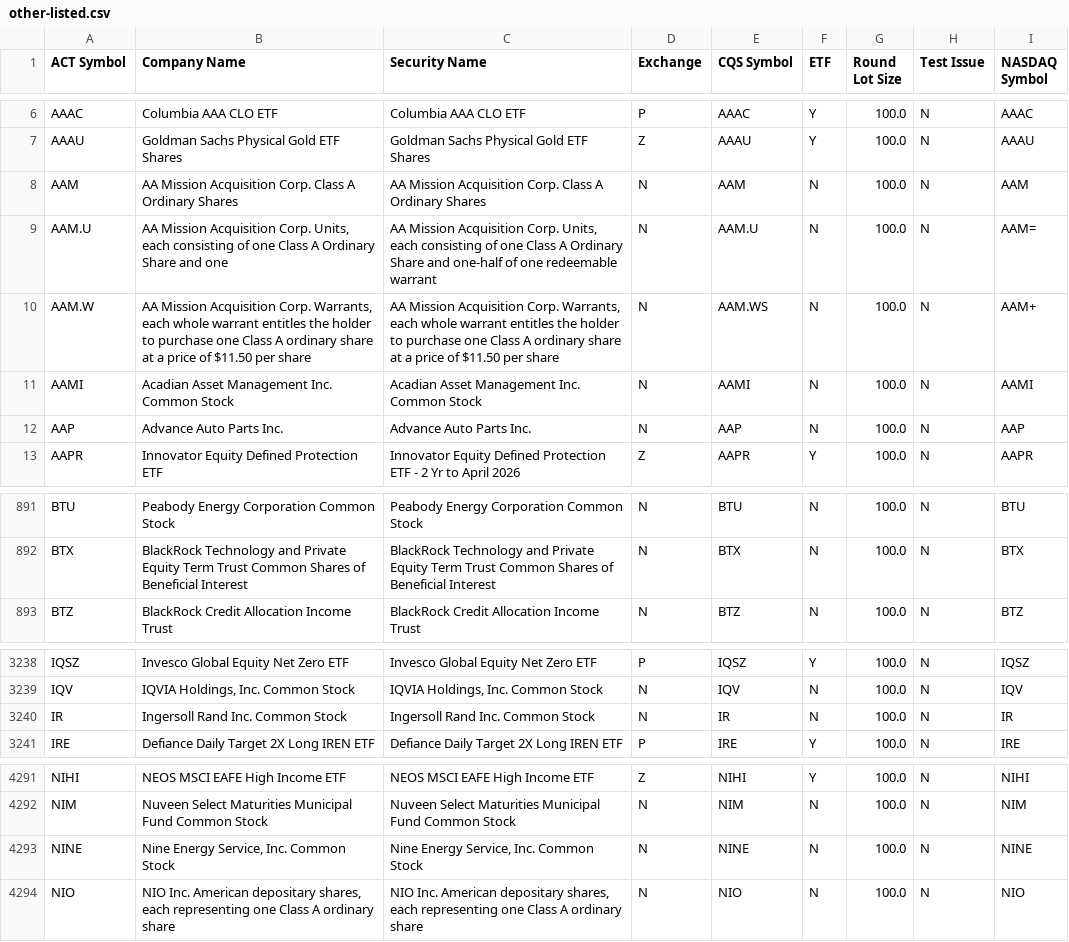
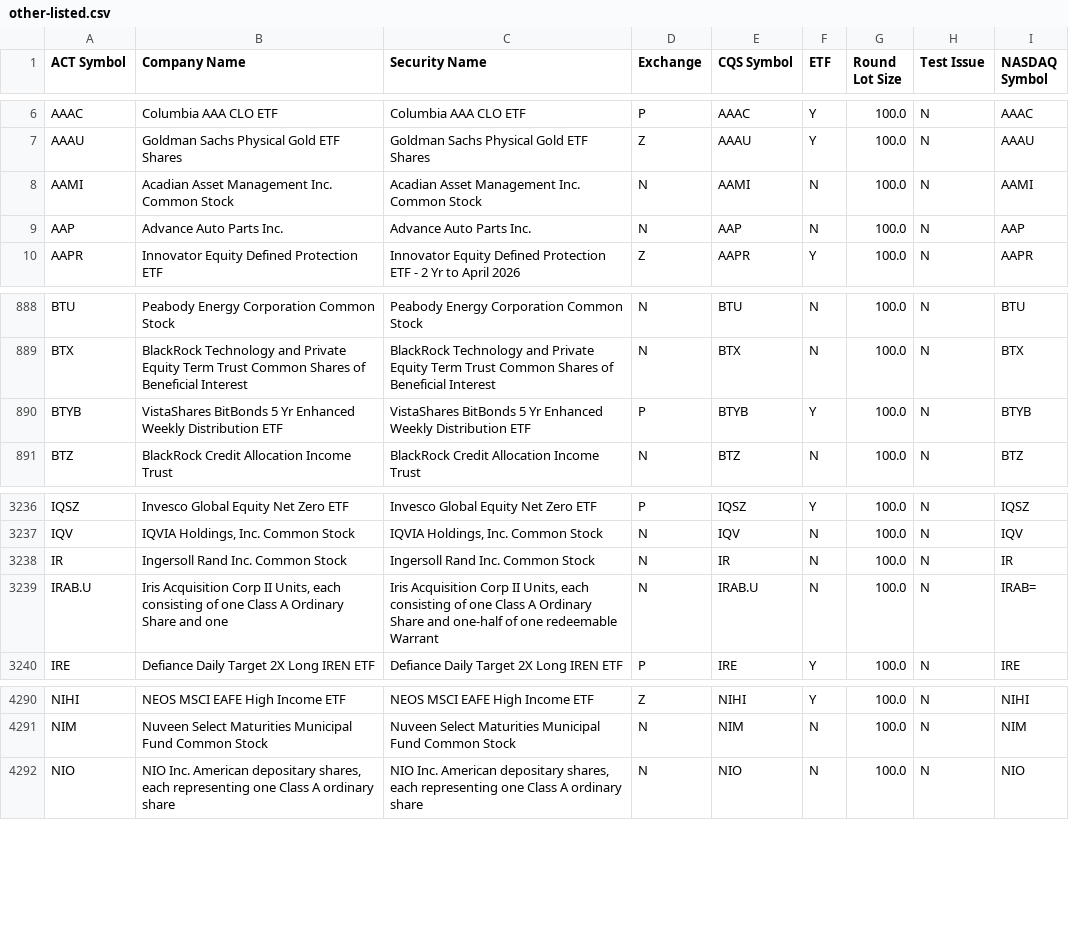
Before and after one commit to datasets/nyse-other-listings, a CSV file: data/other-listed.csv, drawn as a sheet; only a part is shown, gaps mark what is left out; removed rows and columns are numbered as before the commit, all else as after; the diff names each change by its address in the sheet, - before the commit and + after, or states it on an @@ line.

```diff
--- a/data/other-listed.csv
+++ b/data/other-listed.csv
-row 8: AAM | AA Mission Acquisition Corp. Class A Ordinary Shares | AA Mission Acquisition Corp. Class A Ordinary Shares | N | AAM | N | 100.0 | N | AAM
-row 9: AAM.U | AA Mission Acquisition Corp. Units, each consisting of one Class A Ordinary Share and one | AA Mission Acquisition Corp. Units, each consisting of one Class A Ordinary Share and one-half of one redeemable warrant | N | AAM.U | N | 100.0 | N | AAM=
-row 10: AAM.W | AA Mission Acquisition Corp. Warrants, each whole warrant entitles the holder to purchase one Class A ordinary share at a price of $11.50 per share | AA Mission Acquisition Corp. Warrants, each whole warrant entitles the holder to purchase one Class A ordinary share at a price of $11.50 per share | N | AAM.WS | N | 100.0 | N | AAM+
+row 890: BTYB | VistaShares BitBonds 5 Yr Enhanced Weekly Distribution ETF | VistaShares BitBonds 5 Yr Enhanced Weekly Distribution ETF | P | BTYB | Y | 100.0 | N | BTYB
+row 3239: IRAB.U | Iris Acquisition Corp II Units, each consisting of one Class A Ordinary Share and one | Iris Acquisition Corp II Units, each consisting of one Class A Ordinary Share and one-half of one redeemable Warrant | N | IRAB.U | N | 100.0 | N | IRAB=
-row 4293: NINE | Nine Energy Service, Inc. Common Stock | Nine Energy Service, Inc. Common Stock | N | NINE | N | 100.0 | N | NINE
```
Also changed, not shown: data/nyse-listed.csv.
